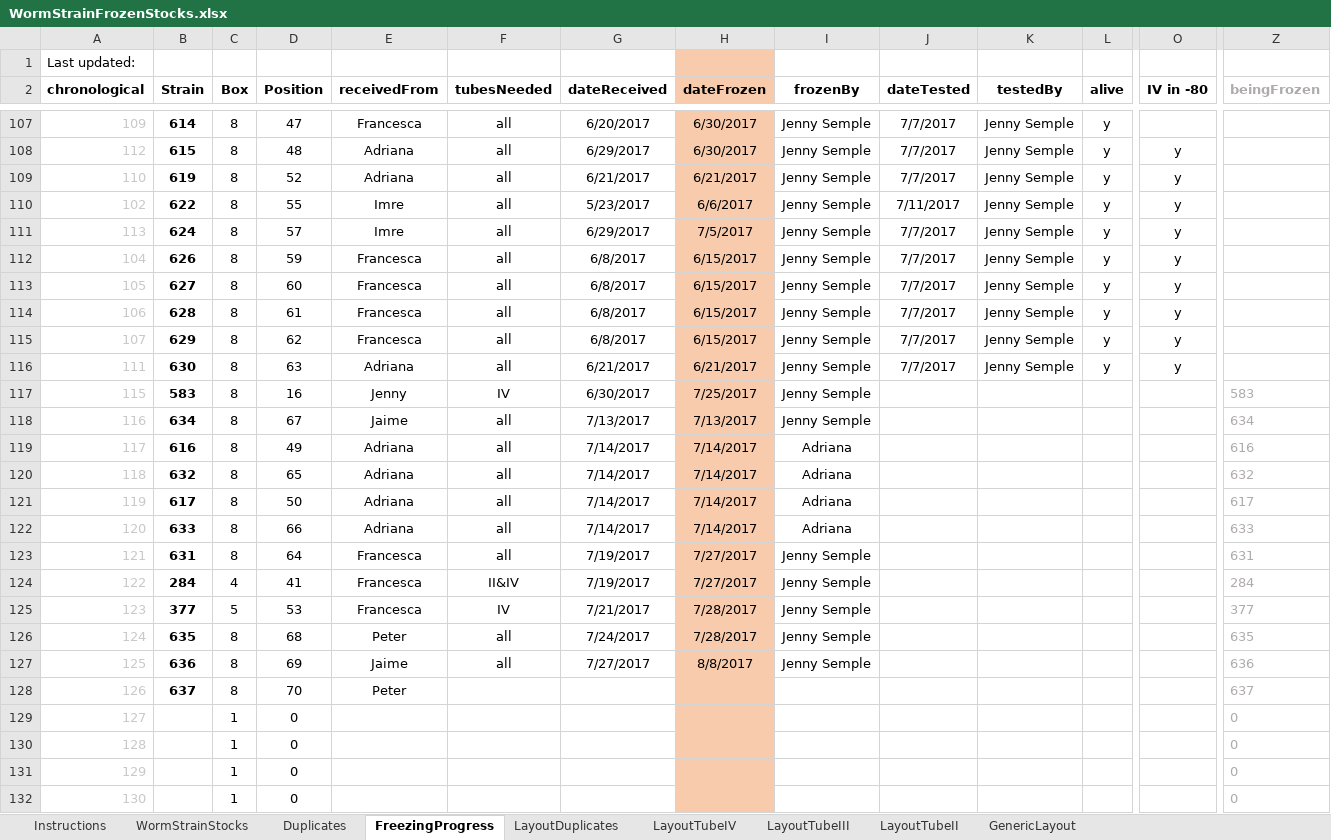
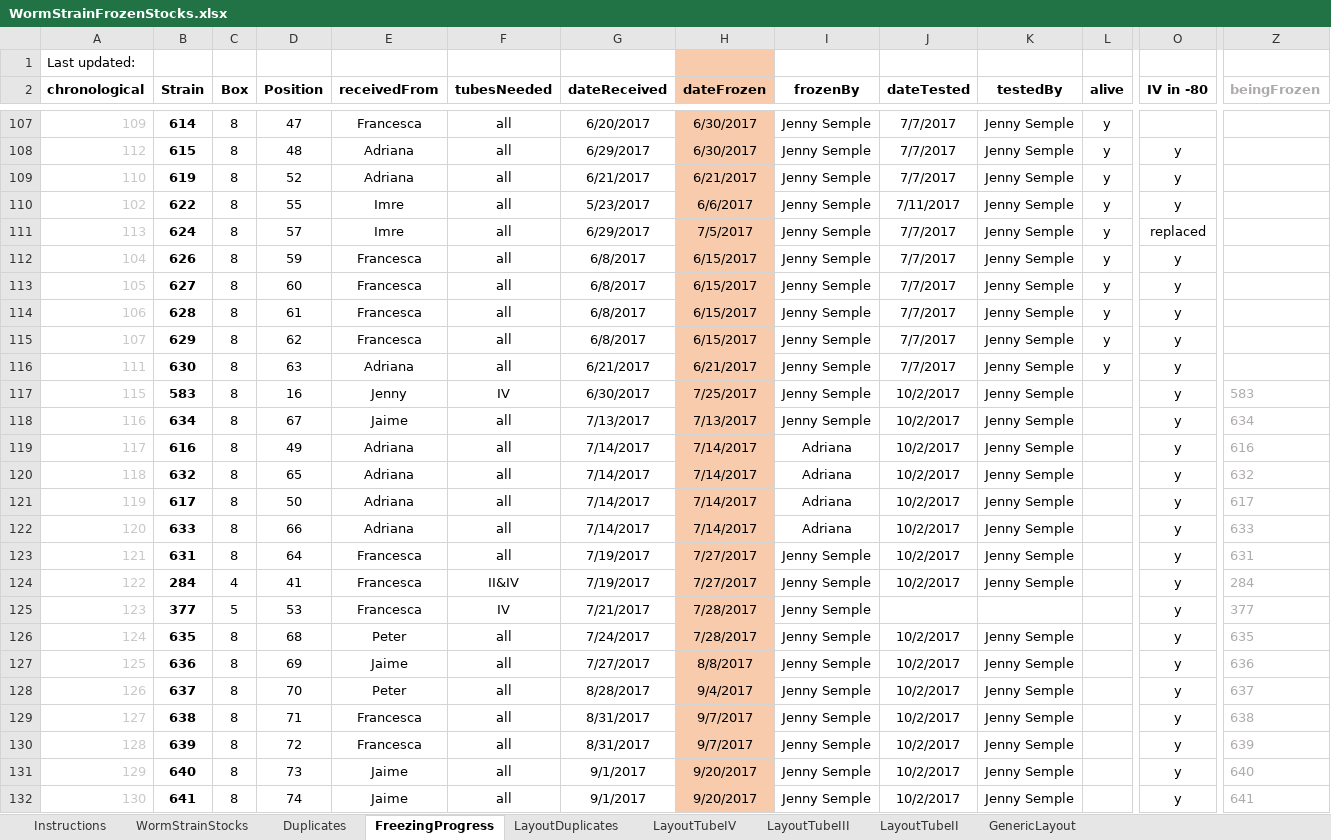
Before and after one commit to jsemple19/WORMS, an Excel workbook: WormStrainFrozenStocks.xlsx, sheet FreezingProgress, drawn as a sheet; only a part is shown, gaps mark what is left out; values as stored, in another font and other column widths than the file's, no borders; conditional formats not drawn; the diff covers the shown part only; the diff names each change by its address in the sheet, - before the commit and + after, or states it on an @@ line.

```diff
--- a/WormStrainFrozenStocks.xlsx (sheet FreezingProgress)
+++ b/WormStrainFrozenStocks.xlsx (sheet FreezingProgress)
-O111 (IV in -80): y
+O111 (IV in -80): replaced
-J117:J124 (dateTested): (empty)
+J117:J124 (dateTested): 10/2/2017
-K117:K124 (testedBy): (empty)
+K117:K124 (testedBy): Jenny Semple
-O117:O132 (IV in -80): (empty)
+O117:O132 (IV in -80): y
-J126:J132 (dateTested): (empty)
+J126:J132 (dateTested): 10/2/2017
-K126:K132 (testedBy): (empty)
+K126:K132 (testedBy): Jenny Semple
-F128:F132 (tubesNeeded): (empty)
+F128:F132 (tubesNeeded): all
-G128 (dateReceived): (empty)
+G128 (dateReceived): 8/28/2017
-H128 (dateFrozen): (empty)
+H128 (dateFrozen): 9/4/2017
-I128:I132 (frozenBy): (empty)
+I128:I132 (frozenBy): Jenny Semple
-B129 (Strain): (empty)
+B129 (Strain): 638
-C129:C132 (Box): 1
+C129:C132 (Box): 8
-D129 (Position): 0
+D129 (Position): 71
-E129:E130 (receivedFrom): (empty)
+E129:E130 (receivedFrom): Francesca
-G129:G130 (dateReceived): (empty)
+G129:G130 (dateReceived): 8/31/2017
-H129:H130 (dateFrozen): (empty)
+H129:H130 (dateFrozen): 9/7/2017
-Z129 (beingFrozen): 0
+Z129 (beingFrozen): 638
-B130 (Strain): (empty)
+B130 (Strain): 639
-D130 (Position): 0
+D130 (Position): 72
-Z130 (beingFrozen): 0
+Z130 (beingFrozen): 639
-B131 (Strain): (empty)
+B131 (Strain): 640
-D131 (Position): 0
+D131 (Position): 73
-E131:E132 (receivedFrom): (empty)
+E131:E132 (receivedFrom): Jaime
-G131:G132 (dateReceived): (empty)
+G131:G132 (dateReceived): 9/1/2017
-H131:H132 (dateFrozen): (empty)
+H131:H132 (dateFrozen): 9/20/2017
-Z131 (beingFrozen): 0
+Z131 (beingFrozen): 640
-B132 (Strain): (empty)
+B132 (Strain): 641
-D132 (Position): 0
+D132 (Position): 74
-Z132 (beingFrozen): 0
+Z132 (beingFrozen): 641
```
Also changed, not shown: 130 edited cells elsewhere in this sheet, sheet Duplicates, sheet WormStrainStocks, sheet LayoutTubeIV, sheet LayoutDuplicates, sheet LayoutTubeIII, 6 other files.
